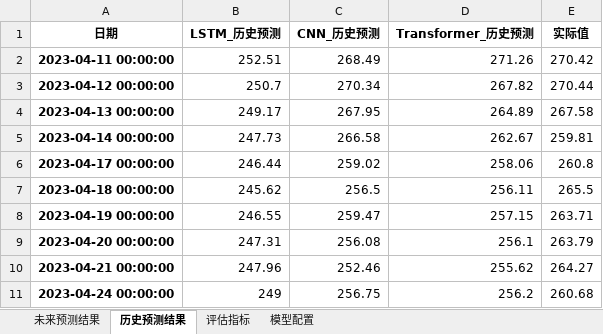
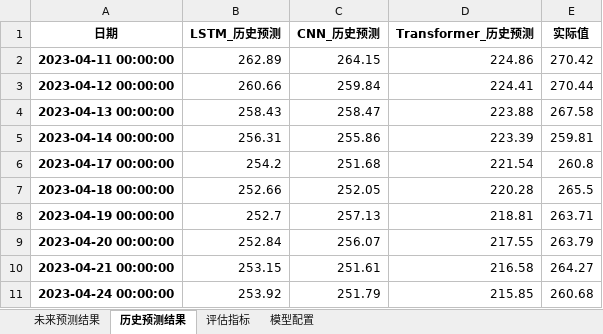
Before and after one commit to SuLinFeng7/7Days-PreStock, an Excel workbook: record/002594.SZ_20250223/prediction_results.xlsx, sheet 历史预测结果, drawn as a sheet; only a part is shown; values as stored, in another font and other column widths than the file's, no borders; the diff covers the shown part only; the diff names each change by its address in the sheet, - before the commit and + after, or states it on an @@ line.

```diff
--- a/record/002594.SZ_20250223/prediction_results.xlsx (sheet 历史预测结果)
+++ b/record/002594.SZ_20250223/prediction_results.xlsx (sheet 历史预测结果)
-B2 (LSTM_历史预测): 252.51
+B2 (LSTM_历史预测): 262.89
-C2 (CNN_历史预测): 268.49
+C2 (CNN_历史预测): 264.15
-D2 (Transformer_历史预测): 271.26
+D2 (Transformer_历史预测): 224.86
-B3 (LSTM_历史预测): 250.7
+B3 (LSTM_历史预测): 260.66
-C3 (CNN_历史预测): 270.34
+C3 (CNN_历史预测): 259.84
-D3 (Transformer_历史预测): 267.82
+D3 (Transformer_历史预测): 224.41
-B4 (LSTM_历史预测): 249.17
+B4 (LSTM_历史预测): 258.43
-C4 (CNN_历史预测): 267.95
+C4 (CNN_历史预测): 258.47
-D4 (Transformer_历史预测): 264.89
+D4 (Transformer_历史预测): 223.88
-B5 (LSTM_历史预测): 247.73
+B5 (LSTM_历史预测): 256.31
-C5 (CNN_历史预测): 266.58
+C5 (CNN_历史预测): 255.86
-D5 (Transformer_历史预测): 262.67
+D5 (Transformer_历史预测): 223.39
-B6 (LSTM_历史预测): 246.44
+B6 (LSTM_历史预测): 254.2
-C6 (CNN_历史预测): 259.02
+C6 (CNN_历史预测): 251.68
-D6 (Transformer_历史预测): 258.06
+D6 (Transformer_历史预测): 221.54
-B7 (LSTM_历史预测): 245.62
+B7 (LSTM_历史预测): 252.66
-C7 (CNN_历史预测): 256.5
+C7 (CNN_历史预测): 252.05
-D7 (Transformer_历史预测): 256.11
+D7 (Transformer_历史预测): 220.28
-B8 (LSTM_历史预测): 246.55
+B8 (LSTM_历史预测): 252.7
-C8 (CNN_历史预测): 259.47
+C8 (CNN_历史预测): 257.13
-D8 (Transformer_历史预测): 257.15
+D8 (Transformer_历史预测): 218.81
-B9 (LSTM_历史预测): 247.31
+B9 (LSTM_历史预测): 252.84
-C9 (CNN_历史预测): 256.08
+C9 (CNN_历史预测): 256.07
-D9 (Transformer_历史预测): 256.1
+D9 (Transformer_历史预测): 217.55
-B10 (LSTM_历史预测): 247.96
+B10 (LSTM_历史预测): 253.15
-C10 (CNN_历史预测): 252.46
+C10 (CNN_历史预测): 251.61
-D10 (Transformer_历史预测): 255.62
+D10 (Transformer_历史预测): 216.58
-B11 (LSTM_历史预测): 249
+B11 (LSTM_历史预测): 253.92
-C11 (CNN_历史预测): 256.75
+C11 (CNN_历史预测): 251.79
-D11 (Transformer_历史预测): 256.2
+D11 (Transformer_历史预测): 215.85
```
Also changed, not shown: 1377 edited cells elsewhere in this sheet, sheet 未来预测结果, sheet 评估指标, record/TSLA_20250223/prediction_results.xlsx, 20 other files.
